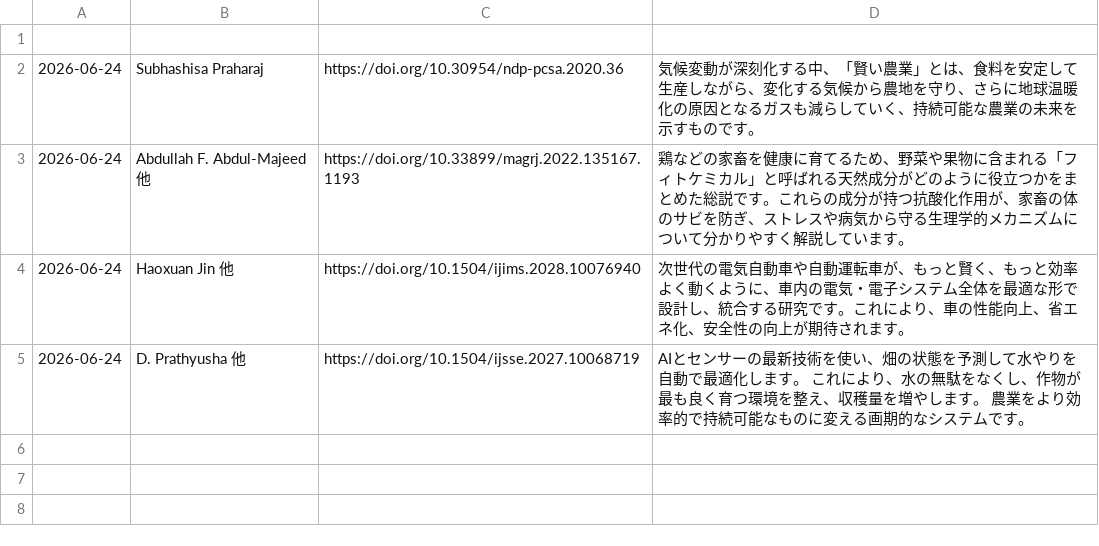
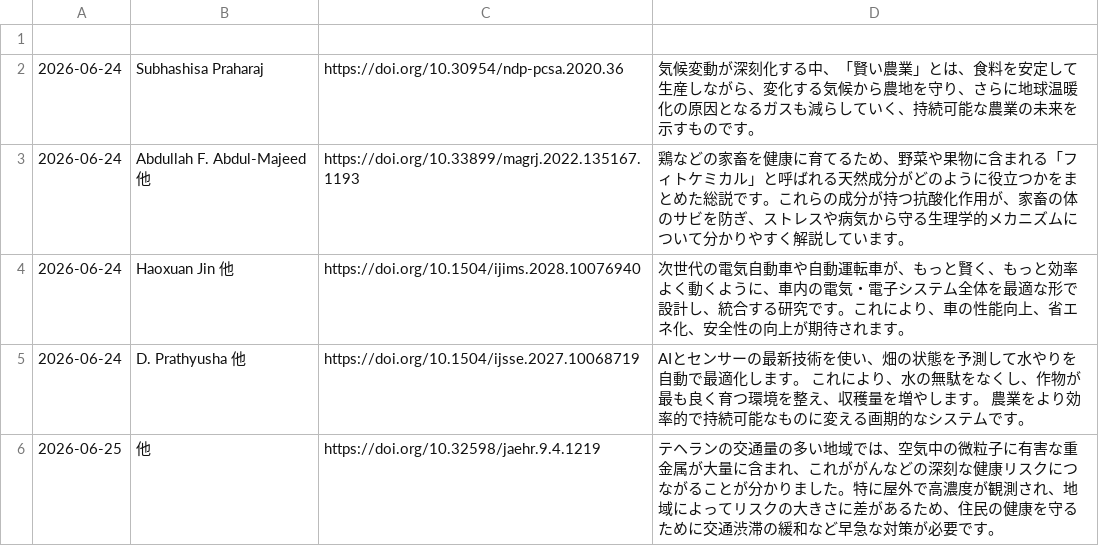
Before and after one commit to shiitake-garden/shiitake-garden.github.io, a CSV file: contents/thesis/paper.csv, drawn as a sheet.

Commit message:
論文データの自動追加

```diff
--- a/contents/thesis/paper.csv
+++ b/contents/thesis/paper.csv
@@ -5 +5,2 @@
 "2026-06-24","D. Prathyusha 他","https://doi.org/10.1504/ijsse.2027.10068719","AIとセンサーの最新技術を使い、畑の状態を予測して水やりを自動で最適化します。 これにより、水の無駄をなくし、作物が最も良く育つ環境を整え、収穫量を増やします。 農業をより効率的で持続可能なものに変える画期的なシステムです。"
+"2026-06-25","  他","https://doi.org/10.32598/jaehr.9.4.1219","テヘランの交通量の多い地域では、空気中の微粒子に有害な重金属が大量に含まれ、これががんなどの深刻な健康リスクにつながることが分かりました。特に屋外で高濃度が観測され、地域によってリスクの大きさに差があるため、住民の健康を守るために交通渋滞の緩和など早急な対策が必要です。"
```
